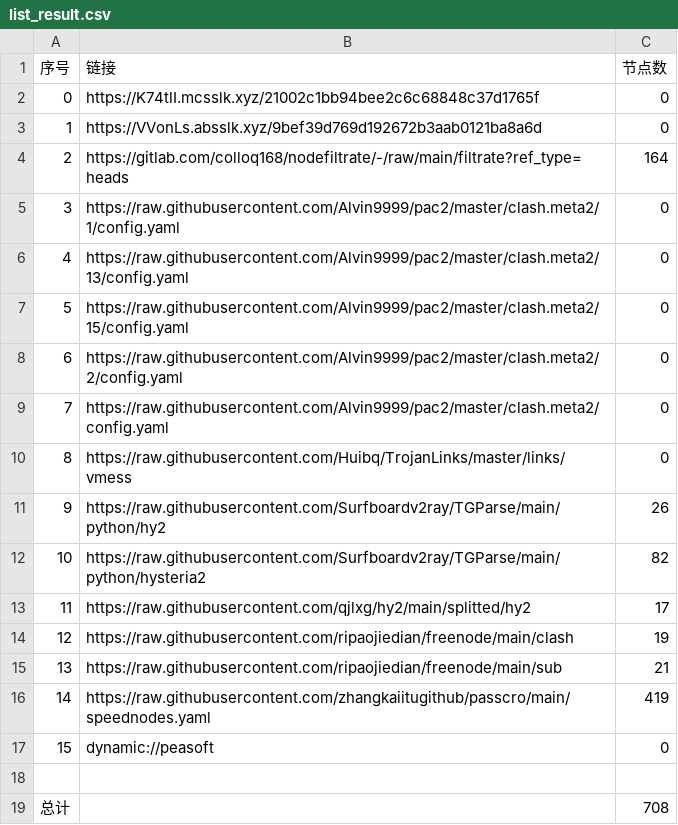
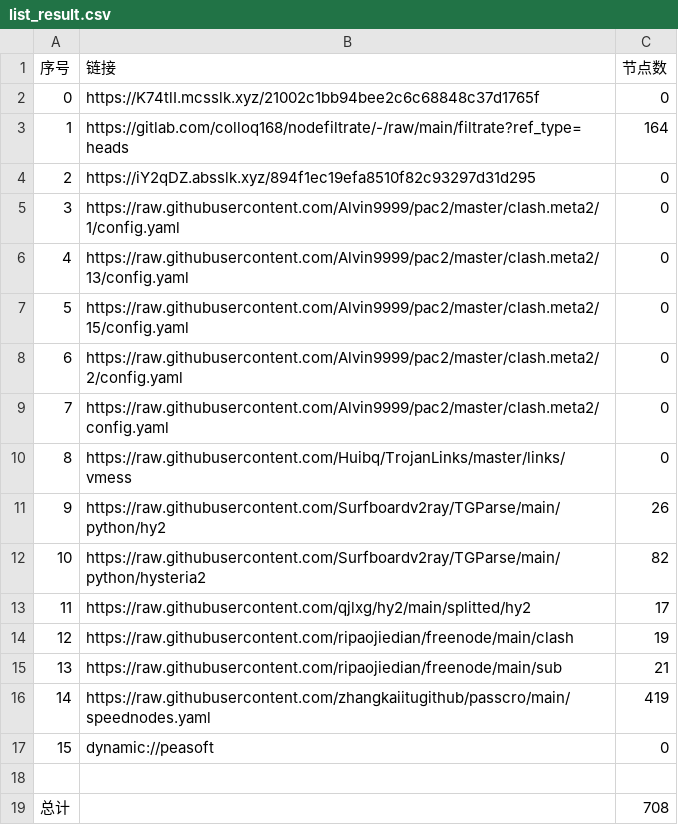
Before and after one commit to wnsnnnmwlls/AutoMergePublicNodes, a CSV file: list_result.csv, drawn as a sheet.

```diff
--- a/list_result.csv
+++ b/list_result.csv
@@ -2,4 +2,4 @@
 0,https://K74tlI.mcsslk.xyz/21002c1bb94bee2c6c68848c37d1765f,0
-1,https://VVonLs.absslk.xyz/9bef39d769d192672b3aab0121ba8a6d,0
-2,https://gitlab.com/colloq168/nodefiltrate/-/raw/main/filtrate?ref_type=heads,164
+1,https://gitlab.com/colloq168/nodefiltrate/-/raw/main/filtrate?ref_type=heads,164
+2,https://iY2qDZ.absslk.xyz/894f1ec19efa8510f82c93297d31d295,0
 3,https://raw.githubusercontent.com/Alvin9999/pac2/master/clash.meta2/1/config.yaml,0
```
Also changed, not shown: 22 other files.
